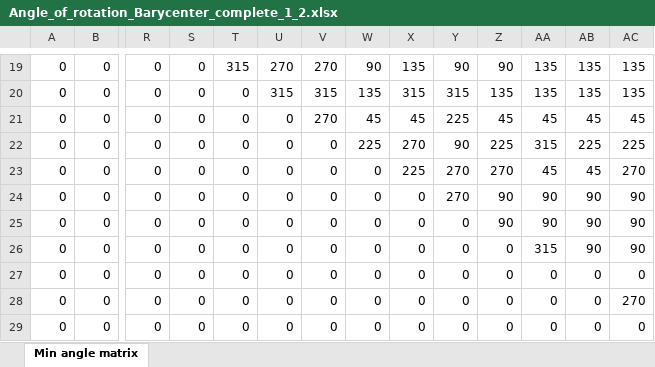
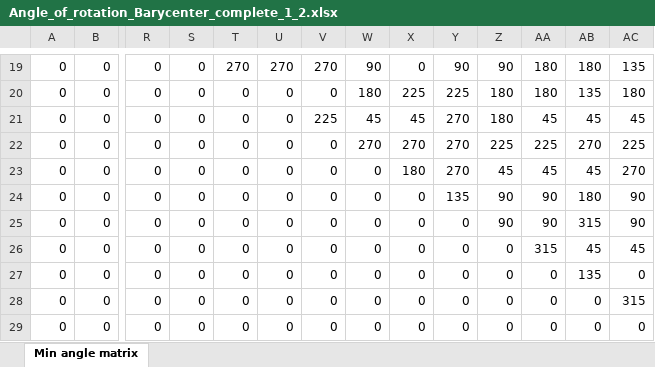
Before and after one commit to brajwa/spatial-neuro, an Excel workbook: quantifyVagusNerve/Data/Supporting Files/Angle of Rotation/Angle_of_rotation_Barycenter_complete_1_2.xlsx, sheet Min angle matrix, drawn as a sheet; only a part is shown, gaps mark what is left out; values as stored, in another font and other column widths than the file's, no borders; the diff covers the shown part only; the diff names each change by its address in the sheet, - before the commit and + after, or states it on an @@ line.

```diff
--- a/quantifyVagusNerve/Data/Supporting Files/Angle of Rotation/Angle_of_rotation_Barycenter_complete_1_2.xlsx (sheet Min angle matrix)
+++ b/quantifyVagusNerve/Data/Supporting Files/Angle of Rotation/Angle_of_rotation_Barycenter_complete_1_2.xlsx (sheet Min angle matrix)
-T19: 315
+T19: 270
-X19: 135
+X19: 0
-AA19:AA20: 135
+AA19:AA20: 180
-AB19: 135
+AB19: 180
-U20: 315
+U20: 0
-V20: 315
+V20: 0
-W20: 135
+W20: 180
-X20: 315
+X20: 225
-Y20: 315
+Y20: 225
-Z20: 135
+Z20: 180
-AC20: 135
+AC20: 180
-V21: 270
+V21: 225
-Y21: 225
+Y21: 270
-Z21: 45
+Z21: 180
-W22: 225
+W22: 270
-Y22: 90
+Y22: 270
-AA22: 315
+AA22: 225
-AB22: 225
+AB22: 270
-X23: 225
+X23: 180
-Z23: 270
+Z23: 45
-Y24: 270
+Y24: 135
-AB24: 90
+AB24: 180
-AB25: 90
+AB25: 315
-AB26: 90
+AB26: 45
-AC26: 90
+AC26: 45
-AB27: 0
+AB27: 135
-AC28: 270
+AC28: 315
```
Also changed, not shown: 4 added rows, 4 removed rows and 166 edited cells elsewhere in this sheet, quantifyVagusNerve/Data/Supporting Files/Angle of Rotation/Angle_of_rotation_Barycenter_complete_1_0.1.xlsx, quantifyVagusNerve/Data/Supporting Files/Angle of Rotation/Angle_of_rotation_Barycenter_complete_1_0.5.xlsx, 4 other files.
